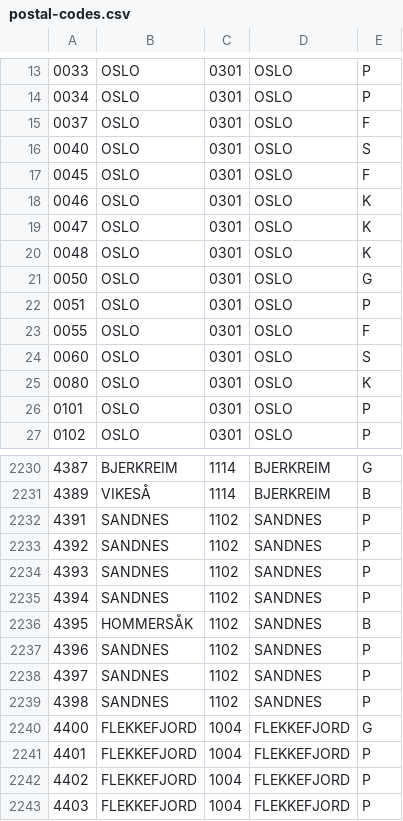
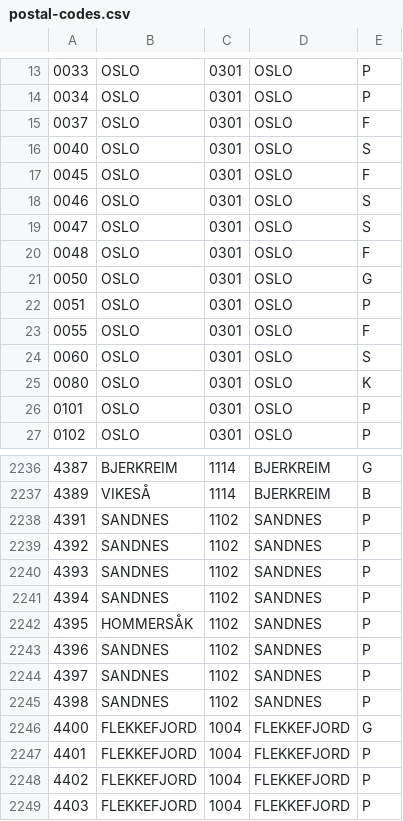
Before and after one commit to sindresorhus/norway-postal-codes, a CSV file: converted/postal-codes.csv, drawn as a sheet; only a part is shown, gaps mark what is left out; the diff covers the shown part only.

```diff
--- a/converted/postal-codes.csv
+++ b/converted/postal-codes.csv
@@ -17,5 +17,5 @@
 0045,OSLO,0301,OSLO,F
-0046,OSLO,0301,OSLO,K
-0047,OSLO,0301,OSLO,K
-0048,OSLO,0301,OSLO,K
+0046,OSLO,0301,OSLO,S
+0047,OSLO,0301,OSLO,S
+0048,OSLO,0301,OSLO,F
 0050,OSLO,0301,OSLO,G
@@ -2235,3 +2241,3 @@
 4394,SANDNES,1102,SANDNES,P
-4395,HOMMERSÅK,1102,SANDNES,B
+4395,HOMMERSÅK,1102,SANDNES,P
 4396,SANDNES,1102,SANDNES,P
```
Also changed, not shown: 10 added rows elsewhere in this file, converted/postal-codes.tsv, 4 other files.
